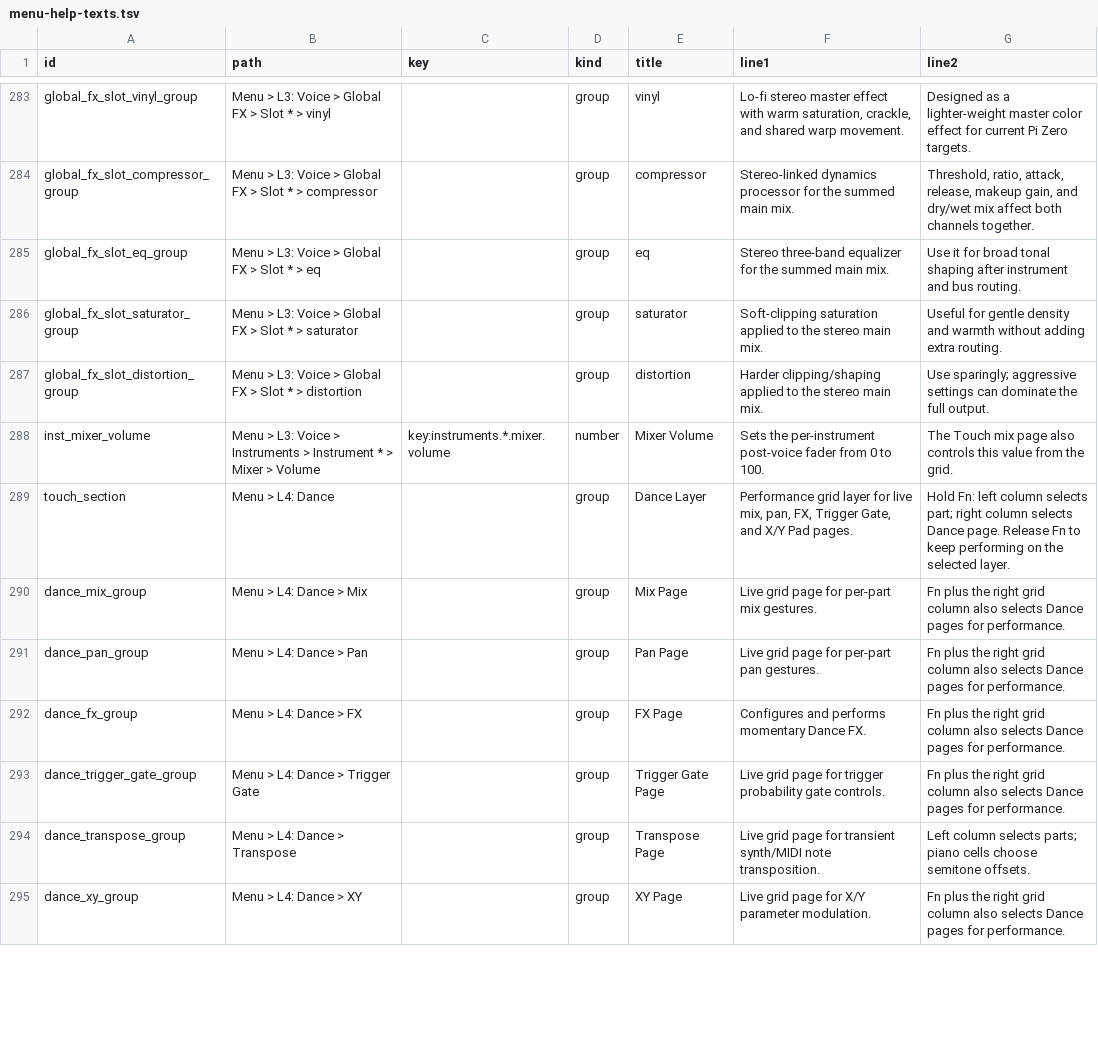
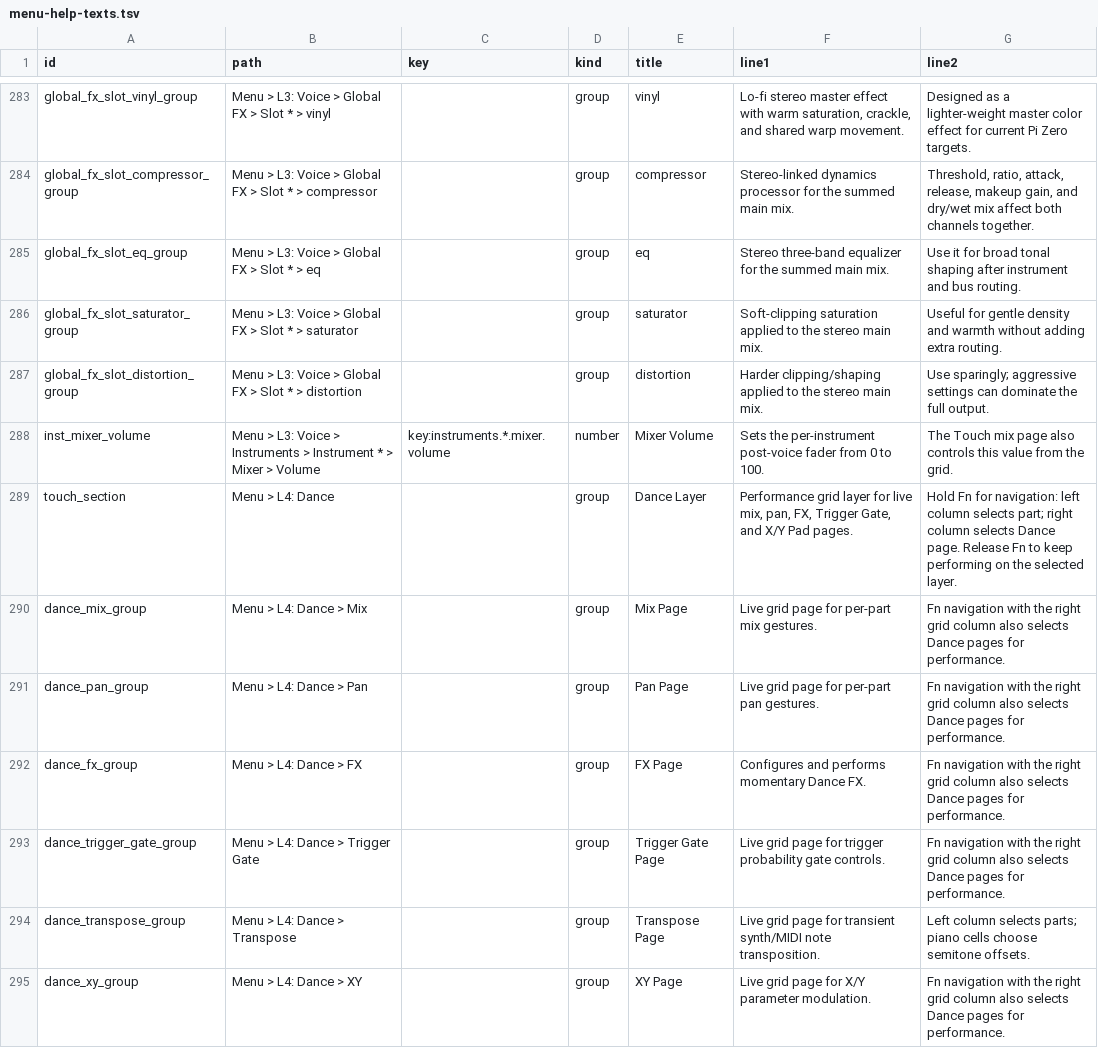
Before and after one commit to nexxyz/cellSymphony, a TSV file: resources/menu-help-texts.tsv, drawn as a sheet; only a part is shown, gaps mark what is left out; the diff covers the shown part only.

Commit message:
Clarify Fn navigation wording

```diff
--- a/resources/menu-help-texts.tsv
+++ b/resources/menu-help-texts.tsv
@@ -288,8 +288,8 @@ global_fx_slot_distortion_group	Menu > L3: Voice > Global FX > Slot * > distorti
 inst_mixer_volume	Menu > L3: Voice > Instruments > Instrument * > Mixer > Volume	key:instruments.*.mixer.volume	number	Mixer Volume	Sets the per-instrument post-voice fader from 0 to 100.	The Touch mix page also controls this value from the grid.
-touch_section	Menu > L4: Dance		group	Dance Layer	Performance grid layer for live mix, pan, FX, Trigger Gate, and X/Y Pad pages.	Hold Fn: left column selects part; right column selects Dance page. Release Fn to keep performing on the selected layer.
-dance_mix_group	Menu > L4: Dance > Mix		group	Mix Page	Live grid page for per-part mix gestures.	Fn plus the right grid column also selects Dance pages for performance.
-dance_pan_group	Menu > L4: Dance > Pan		group	Pan Page	Live grid page for per-part pan gestures.	Fn plus the right grid column also selects Dance pages for performance.
-dance_fx_group	Menu > L4: Dance > FX		group	FX Page	Configures and performs momentary Dance FX.	Fn plus the right grid column also selects Dance pages for performance.
-dance_trigger_gate_group	Menu > L4: Dance > Trigger Gate		group	Trigger Gate Page	Live grid page for trigger probability gate controls.	Fn plus the right grid column also selects Dance pages for performance.
+touch_section	Menu > L4: Dance		group	Dance Layer	Performance grid layer for live mix, pan, FX, Trigger Gate, and X/Y Pad pages.	Hold Fn for navigation: left column selects part; right column selects Dance page. Release Fn to keep performing on the selected layer.
+dance_mix_group	Menu > L4: Dance > Mix		group	Mix Page	Live grid page for per-part mix gestures.	Fn navigation with the right grid column also selects Dance pages for performance.
+dance_pan_group	Menu > L4: Dance > Pan		group	Pan Page	Live grid page for per-part pan gestures.	Fn navigation with the right grid column also selects Dance pages for performance.
+dance_fx_group	Menu > L4: Dance > FX		group	FX Page	Configures and performs momentary Dance FX.	Fn navigation with the right grid column also selects Dance pages for performance.
+dance_trigger_gate_group	Menu > L4: Dance > Trigger Gate		group	Trigger Gate Page	Live grid page for trigger probability gate controls.	Fn navigation with the right grid column also selects Dance pages for performance.
 dance_transpose_group	Menu > L4: Dance > Transpose		group	Transpose Page	Live grid page for transient synth/MIDI note transposition.	Left column selects parts; piano cells choose semitone offsets.
-dance_xy_group	Menu > L4: Dance > XY		group	XY Page	Live grid page for X/Y parameter modulation.	Fn plus the right grid column also selects Dance pages for performance.
+dance_xy_group	Menu > L4: Dance > XY		group	XY Page	Live grid page for X/Y parameter modulation.	Fn navigation with the right grid column also selects Dance pages for performance.
```
Also changed, not shown: 11 edited cells elsewhere in this file, 5 other files.
